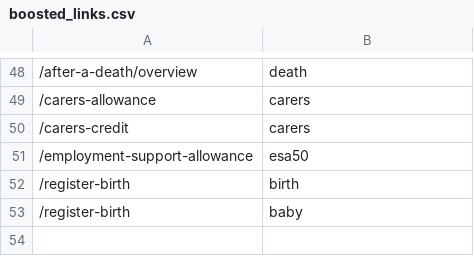
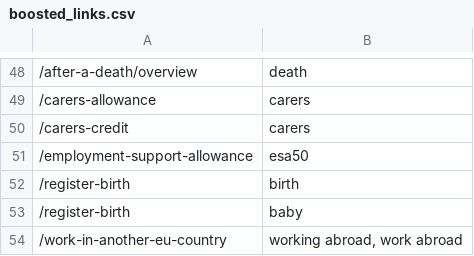
Before and after one commit to alphagov/search-api, a CSV file: data/boosted_links.csv, drawn as a sheet; only a part is shown, gaps mark what is left out.

Commit message:
Added working abroad to boosted links

```diff
--- a/data/boosted_links.csv
+++ b/data/boosted_links.csv
@@ -53 +53,2 @@
 "/register-birth","baby"
+"/work-in-another-eu-country","working abroad, work abroad"
```
